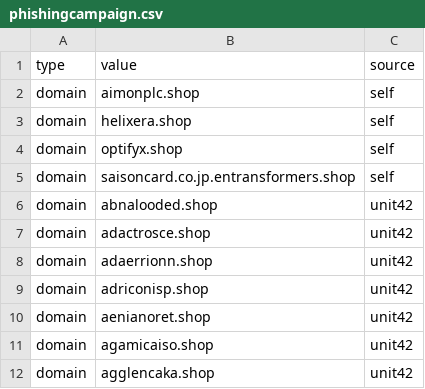
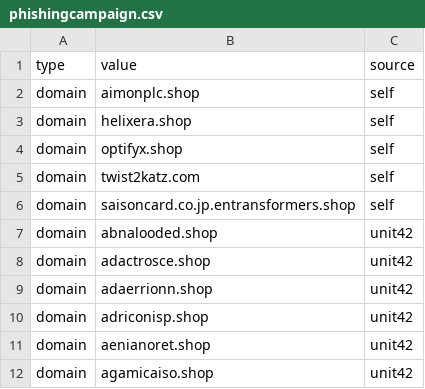
Before and after one commit to prashant7788/My-Resource, a CSV file: phishingcampaign.csv, drawn as a sheet; only a part is shown; the shorter side is filled out with more unchanged rows; the diff names each change by its address in the sheet, - before the commit and + after, or states it on an @@ line.

Commit message:
Update phishingcampaign.csv

```diff
--- a/phishingcampaign.csv
+++ b/phishingcampaign.csv
+row 5: domain | twist2katz.com | self
```
